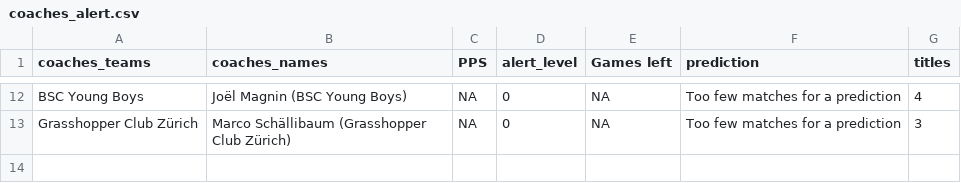
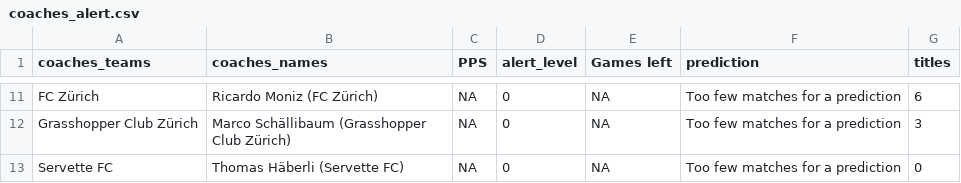
Before and after one commit to swissfootdata/Super_League_Predictions, a CSV file: Output/coaches_alert.csv, drawn as a sheet; only a part is shown, gaps mark what is left out; the diff covers the shown part only.

```diff
--- a/Output/coaches_alert.csv
+++ b/Output/coaches_alert.csv
@@ -12,2 +11,3 @@
-"BSC Young Boys","Joël Magnin (BSC Young Boys)",NA,0,NA,"Too few matches for a prediction",4
+"FC Zürich","Ricardo Moniz (FC Zürich)",NA,0,NA,"Too few matches for a prediction",6
 "Grasshopper Club Zürich","Marco Schällibaum (Grasshopper Club Zürich)",NA,0,NA,"Too few matches for a prediction",3
+"Servette FC","Thomas Häberli (Servette FC)",NA,0,NA,"Too few matches for a prediction",0
```
Also changed, not shown: 4 added rows, 5 removed rows and 22 edited cells elsewhere in this file, Output/predictions_SwissFootyBot.csv, Output/predictions_season.csv, 14 other files.
